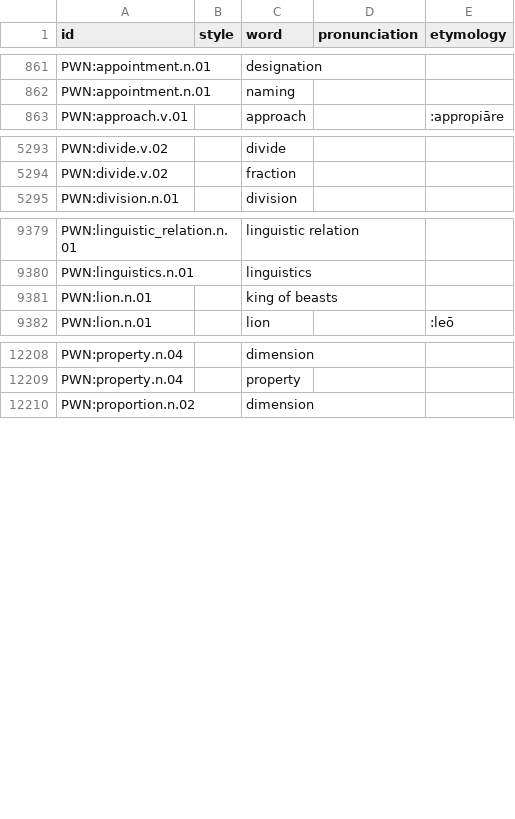
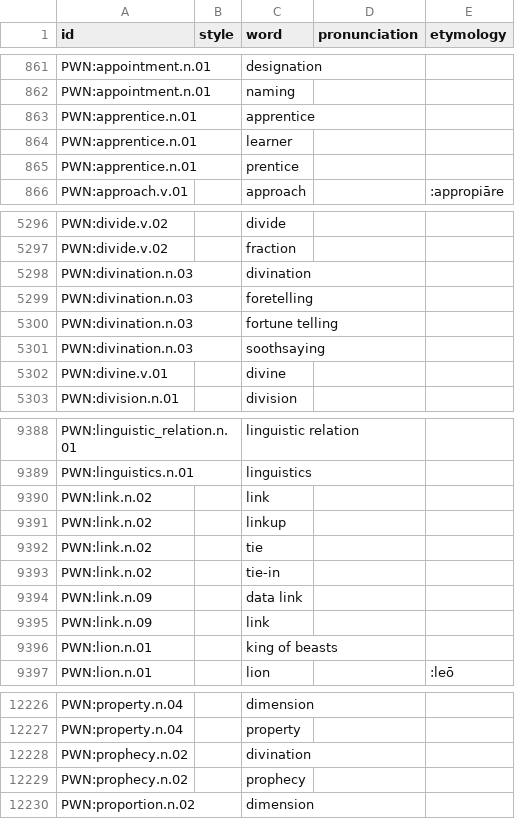
Before and after one commit to barumau/panlexia, a TSV file: dict/E/eng.tsv, drawn as a sheet; only a part is shown, gaps mark what is left out; the diff covers the shown part only.

```diff
--- a/dict/E/eng.tsv
+++ b/dict/E/eng.tsv
@@ -862,2 +862,5 @@ PWN:appointment.n.01		designation
 PWN:appointment.n.01		naming	
+PWN:apprentice.n.01		apprentice	
+PWN:apprentice.n.01		learner	
+PWN:apprentice.n.01		prentice	
 PWN:approach.v.01		approach		:appropiāre
@@ -5294,2 +5297,7 @@ PWN:divide.v.02		divide
 PWN:divide.v.02		fraction	
+PWN:divination.n.03		divination	
+PWN:divination.n.03		foretelling	
+PWN:divination.n.03		fortune telling	
+PWN:divination.n.03		soothsaying	
+PWN:divine.v.01		divine	
 PWN:division.n.01		division	
@@ -9380,2 +9389,8 @@ PWN:linguistic_relation.n.01		linguistic relation
 PWN:linguistics.n.01		linguistics	
+PWN:link.n.02		link	
+PWN:link.n.02		linkup	
+PWN:link.n.02		tie	
+PWN:link.n.02		tie-in	
+PWN:link.n.09		data link	
+PWN:link.n.09		link	
 PWN:lion.n.01		king of beasts	
@@ -12209,2 +12227,4 @@ PWN:property.n.04		dimension
 PWN:property.n.04		property	
+PWN:prophecy.n.02		divination	
+PWN:prophecy.n.02		prophecy	
 PWN:proportion.n.02		dimension	
```
Also changed, not shown: 5 added rows elsewhere in this file, concepts/E/eng-definition.tsv, concepts/J/jpn-definition.tsv, 19 other files.
